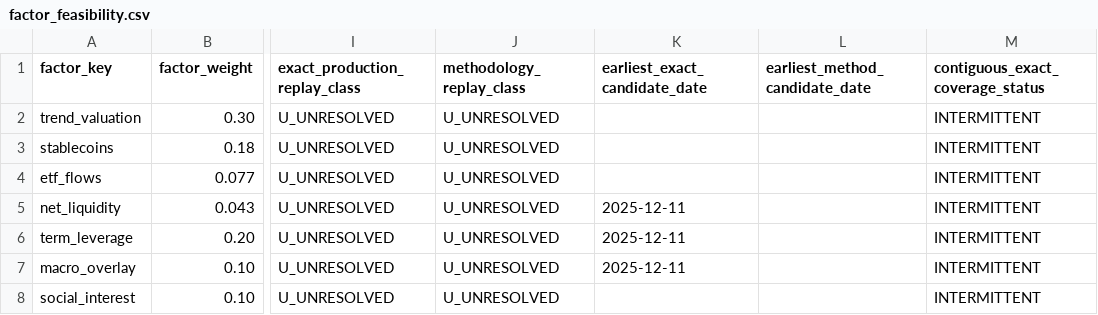
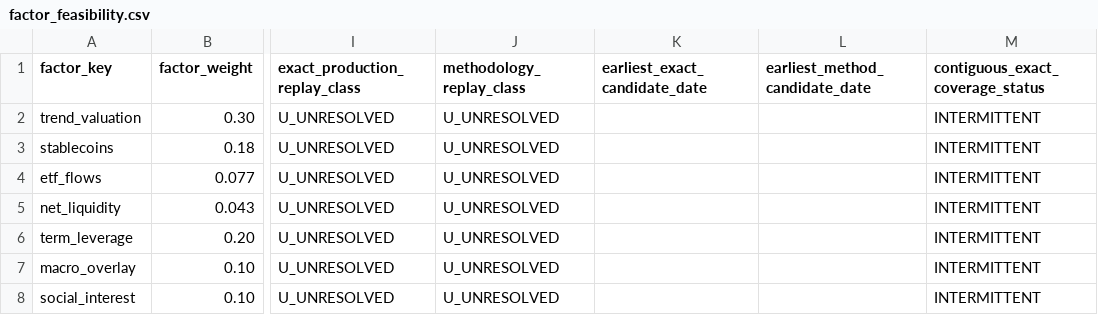
Before and after one commit to firemansghost/btc-risk-dashboard-V3, a CSV file: research/point-in-time-replay/factor_feasibility.csv, drawn as a sheet; only a part is shown, gaps mark what is left out; the diff names each change by its address in the sheet, - before the commit and + after, or states it on an @@ line.

```diff
--- a/research/point-in-time-replay/factor_feasibility.csv
+++ b/research/point-in-time-replay/factor_feasibility.csv
-K5:K7 (earliest_exact_candidate_date): 2025-12-11
+K5:K7 (earliest_exact_candidate_date): (empty)
```
Also changed, not shown: research/point-in-time-replay/source_requirements.csv, 2 other files.
